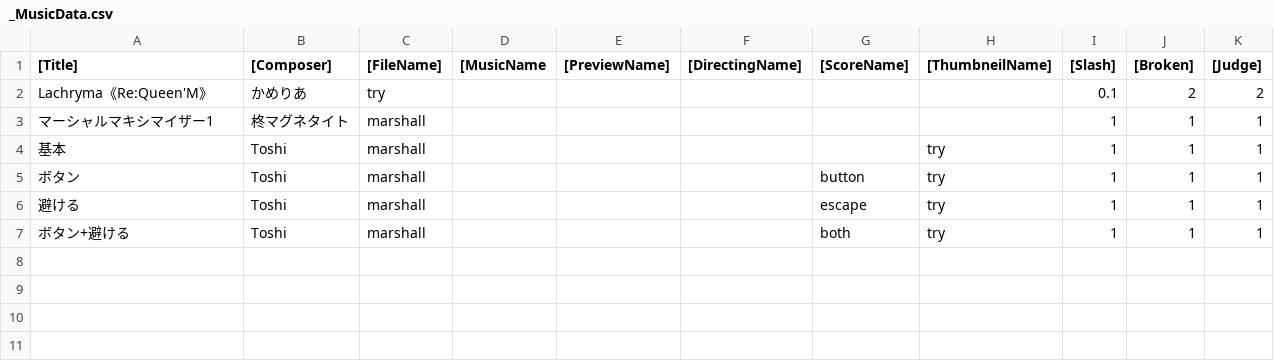
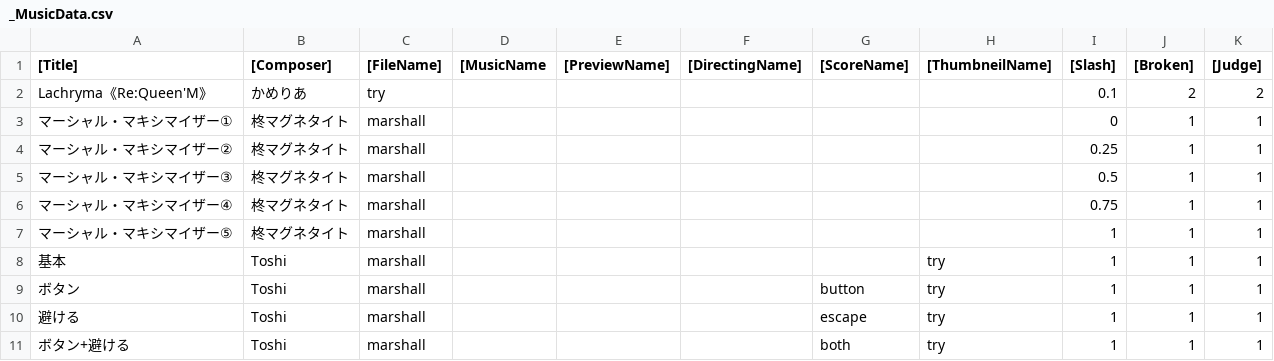
Before and after one commit to mumiroMurorin/Graduation, a CSV file: Assets/CSV/_MusicData.csv, drawn as a sheet.

```diff
--- a/Assets/CSV/_MusicData.csv
+++ b/Assets/CSV/_MusicData.csv
@@ -2,3 +2,7 @@
 Lachryma《Re:Queen'M》,かめりあ,try,,,,,,0.1,2,2
-マーシャルマキシマイザー1,柊マグネタイト,marshall,,,,,,1,1,1
+マーシャル・マキシマイザー①,柊マグネタイト,marshall,,,,,,0,1,1
+マーシャル・マキシマイザー②,柊マグネタイト,marshall,,,,,,0.25,1,1
+マーシャル・マキシマイザー③,柊マグネタイト,marshall,,,,,,0.5,1,1
+マーシャル・マキシマイザー④,柊マグネタイト,marshall,,,,,,0.75,1,1
+マーシャル・マキシマイザー⑤,柊マグネタイト,marshall,,,,,,1,1,1
 基本,Toshi,marshall,,,,,try,1,1,1
```
Also changed, not shown: 1 other file.
